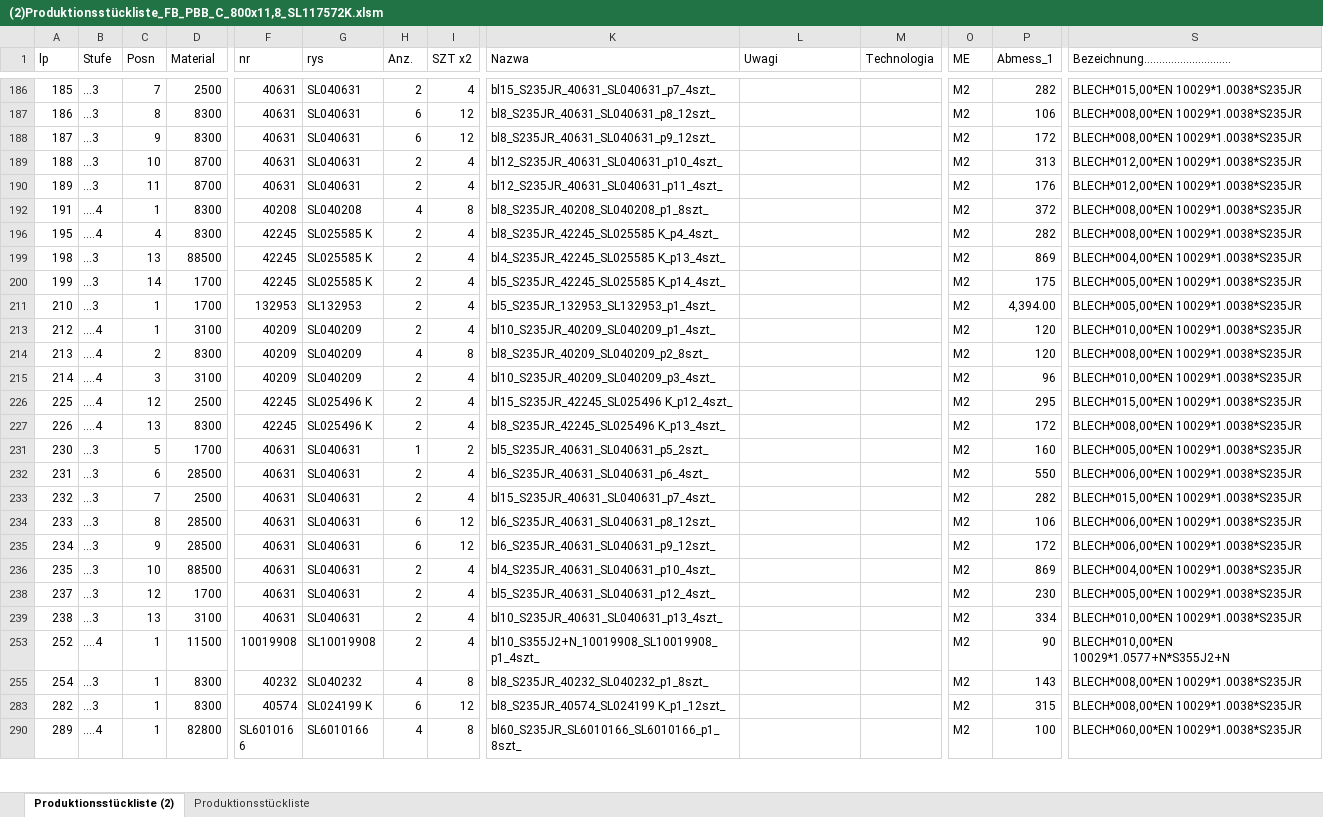
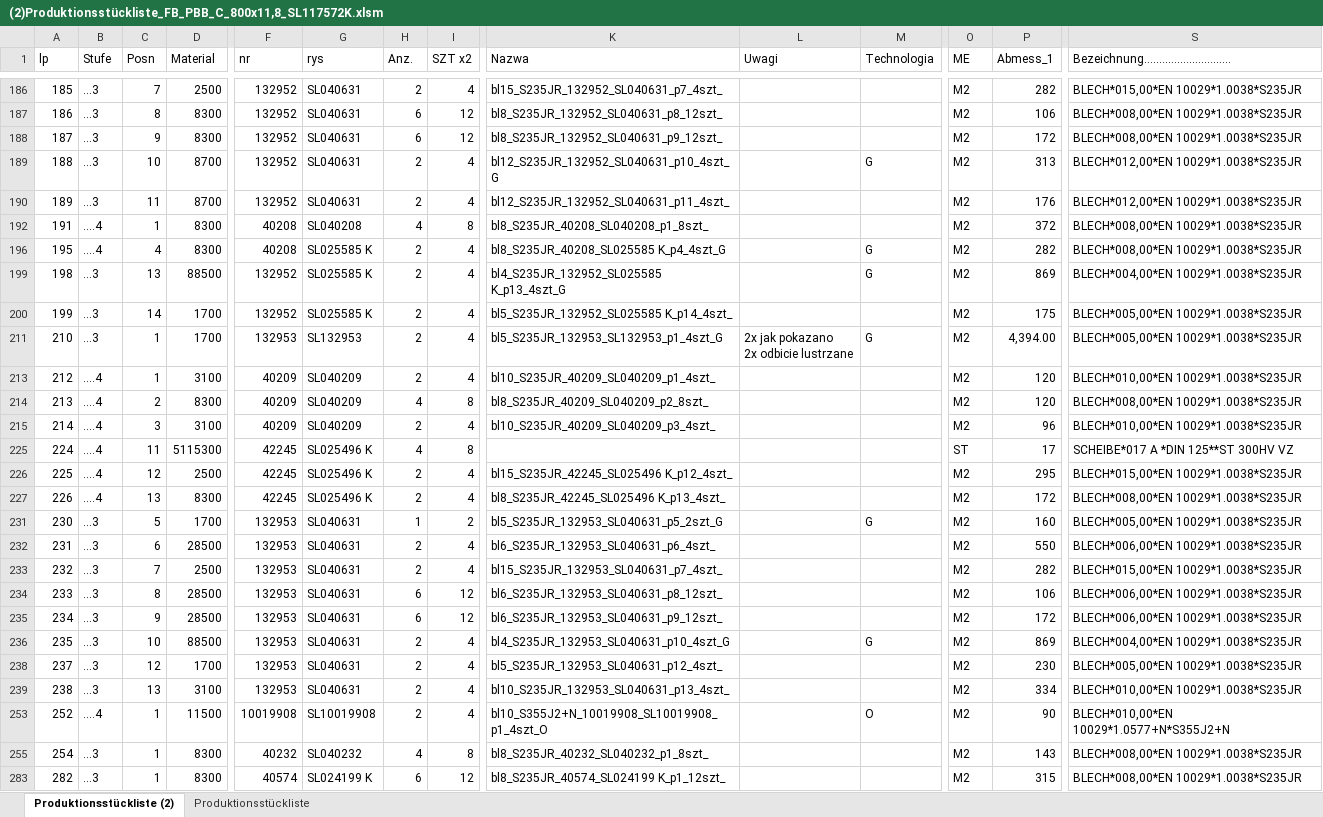
Before and after one commit to pkonieczny007/-2-001319H---Technologia---Przenosnik-800x11-8, an Excel workbook: (2)Produktionsstückliste_FB_PBB_C_800x11,8_SL117572K.xlsm, sheet Produktionsstückliste (2), drawn as a sheet; only a part is shown, gaps mark what is left out; the shorter side is filled out with more unchanged rows; values as stored, in another font and other column widths than the file's, no cell formats; rows hold the shown columns only; ↵ is a line break in a cell; the diff covers the shown part only; the diff names each change by its address in the sheet, - before the commit and + after, or states it on an @@ line.

```diff
--- a/(2)Produktionsstückliste_FB_PBB_C_800x11,8_SL117572K.xlsm (sheet Produktionsstückliste (2))
+++ b/(2)Produktionsstückliste_FB_PBB_C_800x11,8_SL117572K.xlsm (sheet Produktionsstückliste (2))
-F186:F190 (nr): 40631
+F186:F190 (nr): 132952
-K186 (Nazwa): bl15_S235JR_40631_SL040631_p7_4szt_
+K186 (Nazwa): bl15_S235JR_132952_SL040631_p7_4szt_
-K187 (Nazwa): bl8_S235JR_40631_SL040631_p8_12szt_
+K187 (Nazwa): bl8_S235JR_132952_SL040631_p8_12szt_
-K188 (Nazwa): bl8_S235JR_40631_SL040631_p9_12szt_
+K188 (Nazwa): bl8_S235JR_132952_SL040631_p9_12szt_
-K189 (Nazwa): bl12_S235JR_40631_SL040631_p10_4szt_
+K189 (Nazwa): bl12_S235JR_132952_SL040631_p10_4szt_G
-M189 (Technologia): (empty)
+M189 (Technologia): G
-K190 (Nazwa): bl12_S235JR_40631_SL040631_p11_4szt_
+K190 (Nazwa): bl12_S235JR_132952_SL040631_p11_4szt_
-F196 (nr): 42245
+F196 (nr): 40208
-K196 (Nazwa): bl8_S235JR_42245_SL025585 K_p4_4szt_
+K196 (Nazwa): bl8_S235JR_40208_SL025585 K_p4_4szt_G
-M196 (Technologia): (empty)
+M196 (Technologia): G
-F199:F200 (nr): 42245
+F199:F200 (nr): 132952
-K199 (Nazwa): bl4_S235JR_42245_SL025585 K_p13_4szt_
+K199 (Nazwa): bl4_S235JR_132952_SL025585 K_p13_4szt_G
-M199 (Technologia): (empty)
+M199 (Technologia): G
-K200 (Nazwa): bl5_S235JR_42245_SL025585 K_p14_4szt_
+K200 (Nazwa): bl5_S235JR_132952_SL025585 K_p14_4szt_
-K211 (Nazwa): bl5_S235JR_132953_SL132953_p1_4szt_
+K211 (Nazwa): bl5_S235JR_132953_SL132953_p1_4szt_G
-L211 (Uwagi): (empty)
+L211 (Uwagi): 2x jak pokazano ↵ 2x odbicie lustrzane
-M211 (Technologia): (empty)
+M211 (Technologia): G
@@ row 225 unhidden: 224 | ....4 | 11 | 5115300 | 42245 | SL025496 K | 4 | 8 |  |  |  | ST | 17 | SCHEIBE*017 A *DIN 125**ST 300HV VZ @@
-F231:F236 (nr): 40631
+F231:F236 (nr): 132953
-K231 (Nazwa): bl5_S235JR_40631_SL040631_p5_2szt_
+K231 (Nazwa): bl5_S235JR_132953_SL040631_p5_2szt_G
-M231 (Technologia): (empty)
+M231 (Technologia): G
-K232 (Nazwa): bl6_S235JR_40631_SL040631_p6_4szt_
+K232 (Nazwa): bl6_S235JR_132953_SL040631_p6_4szt_
-K233 (Nazwa): bl15_S235JR_40631_SL040631_p7_4szt_
+K233 (Nazwa): bl15_S235JR_132953_SL040631_p7_4szt_
-K234 (Nazwa): bl6_S235JR_40631_SL040631_p8_12szt_
+K234 (Nazwa): bl6_S235JR_132953_SL040631_p8_12szt_
-K235 (Nazwa): bl6_S235JR_40631_SL040631_p9_12szt_
+K235 (Nazwa): bl6_S235JR_132953_SL040631_p9_12szt_
-K236 (Nazwa): bl4_S235JR_40631_SL040631_p10_4szt_
+K236 (Nazwa): bl4_S235JR_132953_SL040631_p10_4szt_G
-M236 (Technologia): (empty)
+M236 (Technologia): G
-F238:F239 (nr): 40631
+F238:F239 (nr): 132953
-K238 (Nazwa): bl5_S235JR_40631_SL040631_p12_4szt_
+K238 (Nazwa): bl5_S235JR_132953_SL040631_p12_4szt_
-K239 (Nazwa): bl10_S235JR_40631_SL040631_p13_4szt_
+K239 (Nazwa): bl10_S235JR_132953_SL040631_p13_4szt_
-K253 (Nazwa): bl10_S355J2+N_10019908_SL10019908_p1_4szt_
+K253 (Nazwa): bl10_S355J2+N_10019908_SL10019908_p1_4szt_O
-M253 (Technologia): (empty)
+M253 (Technologia): O
```
Also changed, not shown: 80 edited cells elsewhere in this sheet, cell formats.
